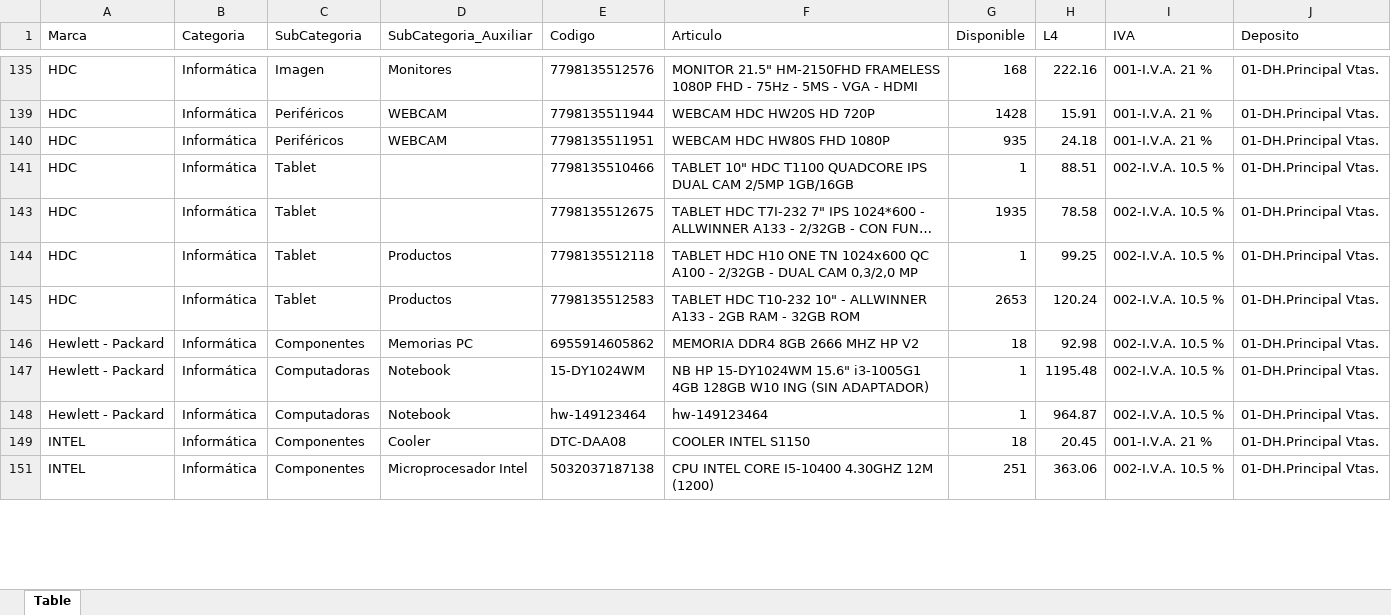
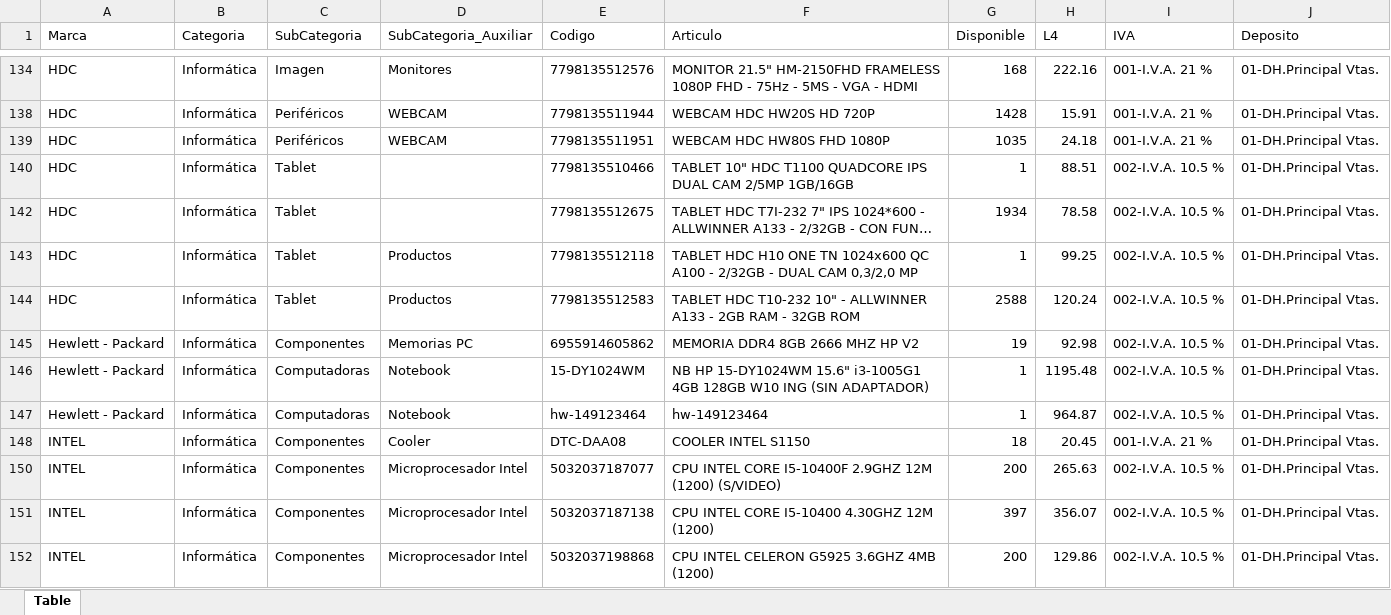
Before and after one commit to Mariano-RA/Repo-Python-DB-DottAPI, an Excel workbook: archivosPorCargar/temporales/temp_hdc.xlsx, sheet Table, drawn as a sheet; only a part is shown, gaps mark what is left out; long unchanged cells end in …; values as stored, in another font and other column widths than the file's, no borders; table styles not drawn; addresses are those after the commit; the diff covers the shown part only; the diff names each change by its address in the sheet, - before the commit and + after, or states it on an @@ line.

```diff
--- a/archivosPorCargar/temporales/temp_hdc.xlsx (sheet Table)
+++ b/archivosPorCargar/temporales/temp_hdc.xlsx (sheet Table)
-G139 (Disponible): 935
+G139 (Disponible): 1035
-G142 (Disponible): 1935
+G142 (Disponible): 1934
-G144 (Disponible): 2653
+G144 (Disponible): 2588
-G145 (Disponible): 18
+G145 (Disponible): 19
+row 150: INTEL | Informática | Componentes | Microprocesador Intel | 5032037187077 | CPU INTEL CORE I5-10400F 2.9GHZ 12M (1200) (S/VIDEO) | 200 | 265.63 | 002-I.V.A. 10.5 % | 01-DH.Principal Vtas.
-G151 (Disponible): 251
+G151 (Disponible): 397
-H151 (L4): 363.06
+H151 (L4): 356.07
+row 152: INTEL | Informática | Componentes | Microprocesador Intel | 5032037198868 | CPU INTEL CELERON G5925 3.6GHZ 4MB (1200) | 200 | 129.86 | 002-I.V.A. 10.5 % | 01-DH.Principal Vtas.
```
Also changed, not shown: 13 added rows and 68 edited cells elsewhere in this sheet, hidden cells, archivosPorCargar/temporales/temp_eikon.xlsx, archivosPorCargar/temporales/temp_elit.xlsx, 12 other files.
